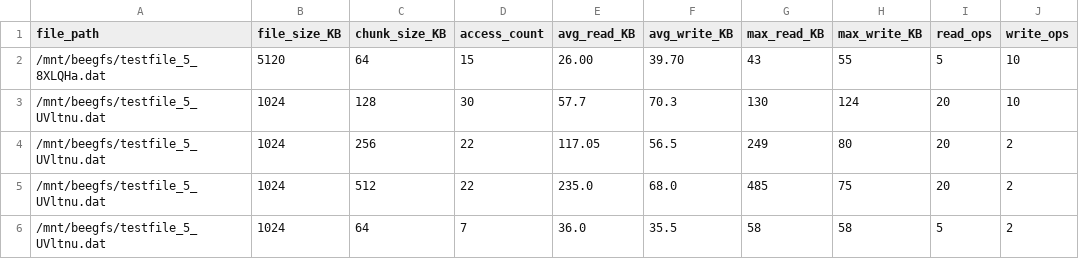
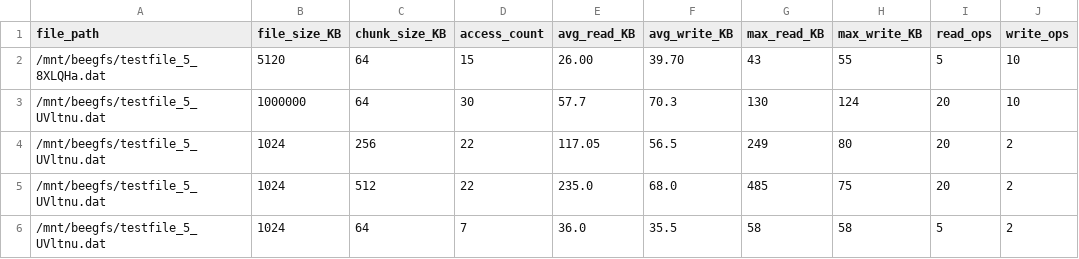
Before and after one commit to CSC724-Project/Chunker, a CSV file: data/logs/test.csv, drawn as a sheet; only a part is shown; the diff names each change by its address in the sheet, - before the commit and + after, or states it on an @@ line.

```diff
--- a/data/logs/test.csv
+++ b/data/logs/test.csv
-B3 (file_size_KB): 1024
+B3 (file_size_KB): 1000000
-C3 (chunk_size_KB): 128
+C3 (chunk_size_KB): 64
```
Also changed, not shown: 2 other files.
